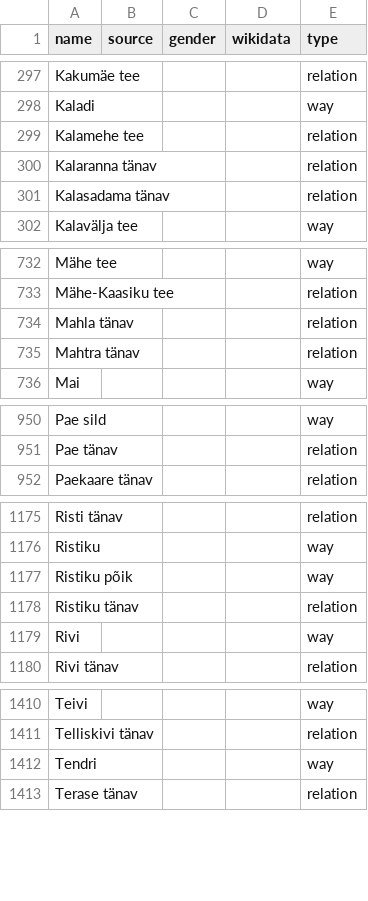
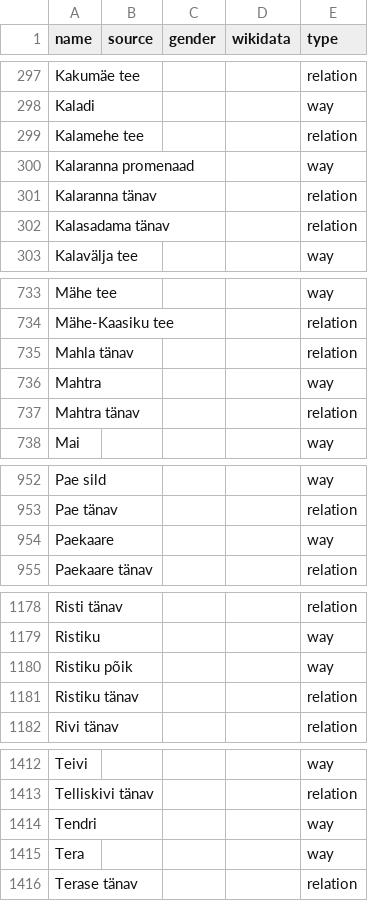
Before and after one commit to EqualStreetNames/equalstreetnames-tallinn, a CSV file: data/other.csv, drawn as a sheet; only a part is shown, gaps mark what is left out; removed rows and columns are numbered as before the commit, all else as after; the diff covers the shown part only; the diff names each change by its address in the sheet, - before the commit and + after, or states it on an @@ line.

```diff
--- a/data/other.csv
+++ b/data/other.csv
+row 300: Kalaranna promenaad |  |  |  | way
+row 736: Mahtra |  |  |  | way
+row 954: Paekaare |  |  |  | way
-row 1179: Rivi |  |  |  | way
+row 1415: Tera |  |  |  | way
```
Also changed, not shown: 2 added rows and 1 edited cell elsewhere in this file, 3 other files.
